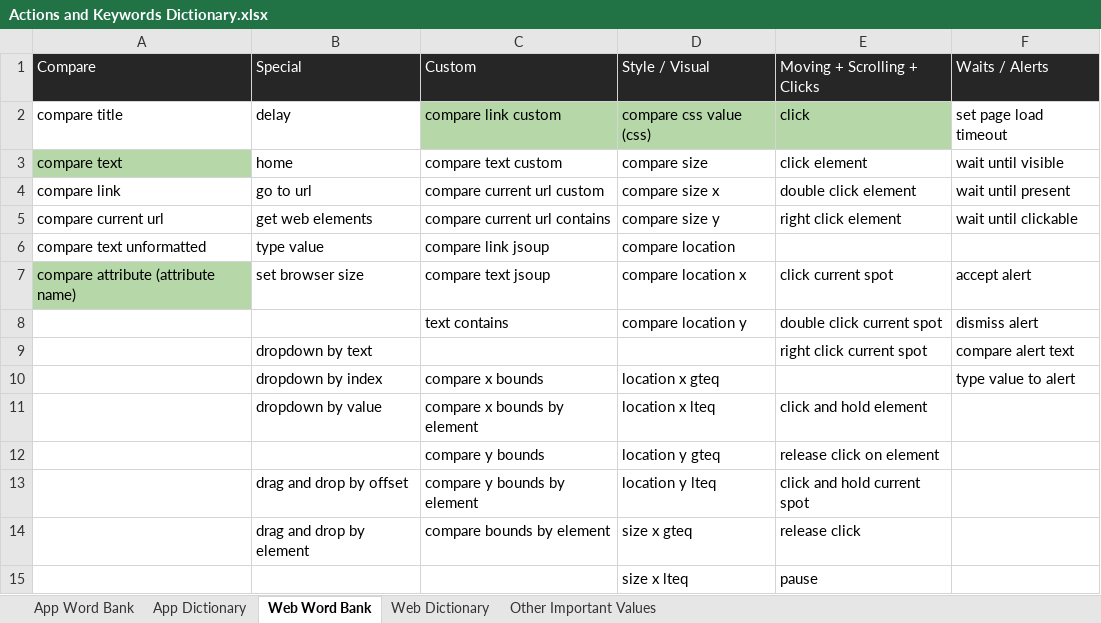
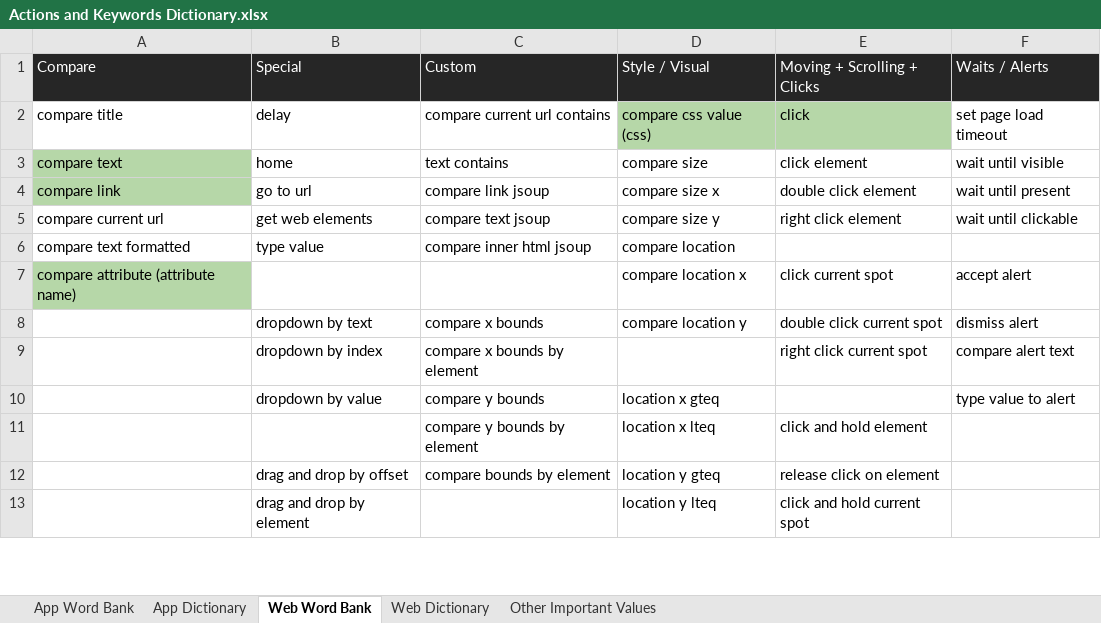
Before and after one commit to lil55cy/StreamLineQA-Automation-Test, an Excel workbook: Resources/StreamLine App Automator Resources/Actions and Keywords Dictionary.xlsx, sheet Web Word Bank, drawn as a sheet; only a part is shown; values as stored, in another font and other column widths than the file's, no borders; removed rows and columns are numbered as before the commit, all else as after; the diff covers the shown part only; the diff names each change by its address in the sheet, - before the commit and + after, or states it on an @@ line.

```diff
--- a/Resources/StreamLine App Automator Resources/Actions and Keywords Dictionary.xlsx (sheet Web Word Bank)
+++ b/Resources/StreamLine App Automator Resources/Actions and Keywords Dictionary.xlsx (sheet Web Word Bank)
-C2 (Custom): compare link custom
+C2 (Custom): compare current url contains
-C2 fill: #B6D7A8
+C2 fill: none
-C3 (Custom): compare text custom
+C3 (Custom): text contains
-A4 fill: none
+A4 fill: #B6D7A8
-C4 (Custom): compare current url custom
+C4 (Custom): compare link jsoup
-C5 (Custom): compare current url contains
+C5 (Custom): compare text jsoup
-A6 (Compare): compare text unformatted
+A6 (Compare): compare text formatted
-C6 (Custom): compare link jsoup
+C6 (Custom): compare inner html jsoup
-B7 (Special): set browser size
+B7 (Special): (empty)
-C7 (Custom): compare text jsoup
+C7 (Custom): (empty)
-row 8:  |  | text contains | compare location y | double click current spot | dismiss alert
-C8 (Custom): (empty)
+C8 (Custom): compare x bounds
-D8 (Style / Visual): (empty)
+D8 (Style / Visual): compare location y
-E8 (Moving + Scrolling + Clicks): right click current spot
+E8 (Moving + Scrolling + Clicks): double click current spot
-F8 (Waits / Alerts): compare alert text
+F8 (Waits / Alerts): dismiss alert
-C9 (Custom): compare x bounds
+C9 (Custom): compare x bounds by element
-D9 (Style / Visual): location x gteq
+D9 (Style / Visual): (empty)
-E9 (Moving + Scrolling + Clicks): (empty)
+E9 (Moving + Scrolling + Clicks): right click current spot
-F9 (Waits / Alerts): type value to alert
+F9 (Waits / Alerts): compare alert text
-C10 (Custom): compare x bounds by element
+C10 (Custom): compare y bounds
-D10 (Style / Visual): location x lteq
+D10 (Style / Visual): location x gteq
-E10 (Moving + Scrolling + Clicks): click and hold element
+E10 (Moving + Scrolling + Clicks): (empty)
-F10 (Waits / Alerts): (empty)
+F10 (Waits / Alerts): type value to alert
-row 12:  |  | compare y bounds | location y gteq | release click on element
+row 11:  |  | compare y bounds by element | location x lteq | click and hold element
-C12 (Custom): compare y bounds by element
+C12 (Custom): compare bounds by element
-D12 (Style / Visual): location y lteq
+D12 (Style / Visual): location y gteq
-E12 (Moving + Scrolling + Clicks): click and hold current spot
+E12 (Moving + Scrolling + Clicks): release click on element
-C13 (Custom): compare bounds by element
+C13 (Custom): (empty)
-D13 (Style / Visual): size x gteq
+D13 (Style / Visual): location y lteq
-E13 (Moving + Scrolling + Clicks): release click
+E13 (Moving + Scrolling + Clicks): click and hold current spot
-row 15:  |  |  | size x lteq | pause
```
Also changed, not shown: 4 added rows, 2 removed rows, 20 edited cells and cell formats elsewhere in this sheet, sheet Web Dictionary, 2 other files.
